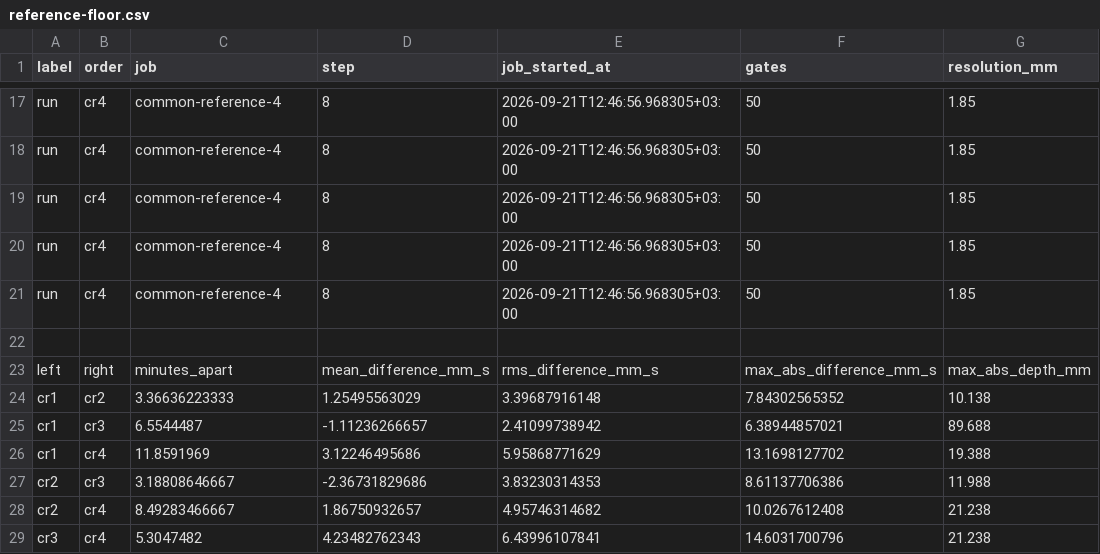
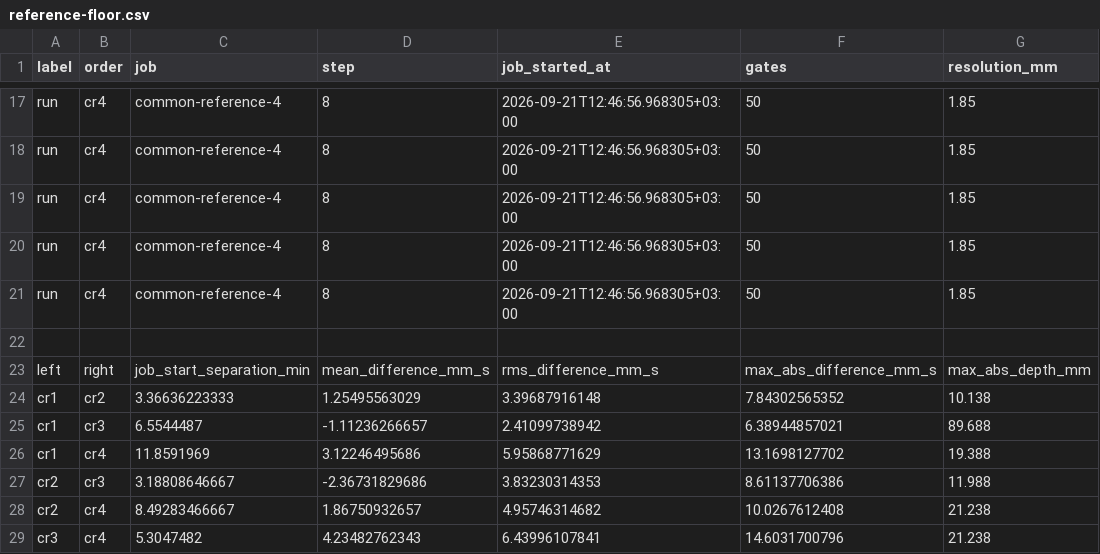
Before and after one commit to ajegorovs/udv-echo-process, a CSV file: reports/sparse-mixer-live-1/reference-floor.csv, drawn as a sheet; only a part is shown, gaps mark what is left out; the diff names each change by its address in the sheet, - before the commit and + after, or states it on an @@ line.

Commit message:
data(sparse): the review's three reporting corrections, in the artefacts
WP1's report table had the three emissions jobs' condition transposed: it rendered
`8 / 20`, `64 / 20`, `128 / 20` where the decoded condition every artefact carries is
burst 10 with the emissions ladder 8 / 64 / 128. The generator, the table and the
document were all right and only the rendered markdown was wrong - which is why the
cells are now checked against the published table by test rather than read by eye.

WP1's "an order of magnitude apart" becomes the measured statement: the two job kinds'
floors are several-fold apart, 2.9x to 7.9x, with the four numbers it comes from named
in the sentence (9.646 / 3.304 and 11.980 / 1.521 mm/s).

WP2's `job_start_separation_min` is labelled as what it is, in the table heading, in a
paragraph beneath the pairs and in the document's new `pair_columns` definitions: the
separation of the two runs' *jobs'* manifest starts, not a recording-to-recording
interval - the pass carries no per-recording clock, so 5.3 min must not be read as an
elapsed time between two measurements. Its own gate check is renamed with it
(`pairs_are_separated_by_their_job_starts`, ten checks). The reference condition's note
and the reading's second point narrow the same way: four runs are four repeated
observations of one condition across four distinct runs, and what they do not provide is
independent replication of the treatment levels.

```diff
--- a/reports/sparse-mixer-live-1/reference-floor.csv
+++ b/reports/sparse-mixer-live-1/reference-floor.csv
-C23 (job): minutes_apart
+C23 (job): job_start_separation_min
```
Also changed, not shown: 4 other files.
